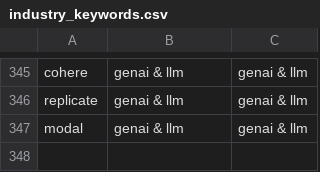
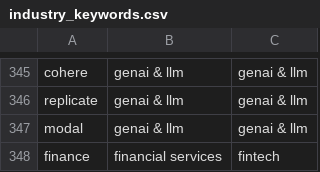
Before and after one commit to jeffboerger/keyword_finder, a CSV file: data/industry_keywords.csv, drawn as a sheet; only a part is shown, gaps mark what is left out; the diff names each change by its address in the sheet, - before the commit and + after, or states it on an @@ line.

```diff
--- a/data/industry_keywords.csv
+++ b/data/industry_keywords.csv
+row 348: finance | financial services | fintech
```
Also changed, not shown: data/data_jobs_keywords.csv, data/soft_skills_keywords.csv.
